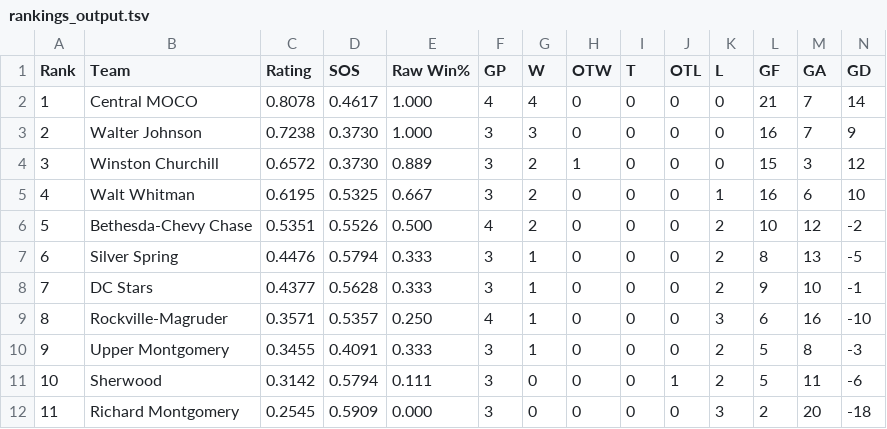
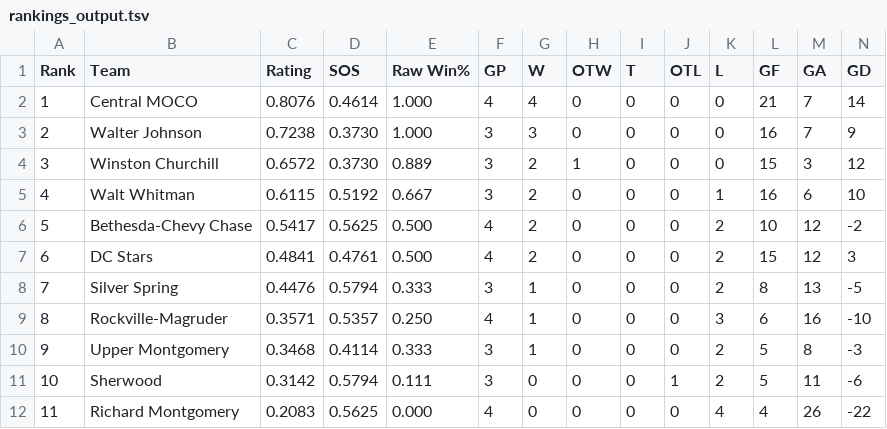
Before and after one commit to MHC-Ranking/mhc-ranking.github.io, a TSV file: rankings_output.tsv, drawn as a sheet.

```diff
--- a/rankings_output.tsv
+++ b/rankings_output.tsv
@@ -1,12 +1,12 @@
 Rank	Team	Rating	SOS	Raw Win%	GP	W	OTW	T	OTL	L	GF	GA	GD
-1	Central MOCO	0.8078	0.4617	1.000	4	4	0	0	0	0	21	7	14
+1	Central MOCO	0.8076	0.4614	1.000	4	4	0	0	0	0	21	7	14
 2	Walter Johnson	0.7238	0.3730	1.000	3	3	0	0	0	0	16	7	9
 3	Winston Churchill	0.6572	0.3730	0.889	3	2	1	0	0	0	15	3	12
-4	Walt Whitman	0.6195	0.5325	0.667	3	2	0	0	0	1	16	6	10
-5	Bethesda-Chevy Chase	0.5351	0.5526	0.500	4	2	0	0	0	2	10	12	-2
-6	Silver Spring	0.4476	0.5794	0.333	3	1	0	0	0	2	8	13	-5
-7	DC Stars	0.4377	0.5628	0.333	3	1	0	0	0	2	9	10	-1
+4	Walt Whitman	0.6115	0.5192	0.667	3	2	0	0	0	1	16	6	10
+5	Bethesda-Chevy Chase	0.5417	0.5625	0.500	4	2	0	0	0	2	10	12	-2
+6	DC Stars	0.4841	0.4761	0.500	4	2	0	0	0	2	15	12	3
+7	Silver Spring	0.4476	0.5794	0.333	3	1	0	0	0	2	8	13	-5
 8	Rockville-Magruder	0.3571	0.5357	0.250	4	1	0	0	0	3	6	16	-10
-9	Upper Montgomery	0.3455	0.4091	0.333	3	1	0	0	0	2	5	8	-3
+9	Upper Montgomery	0.3468	0.4114	0.333	3	1	0	0	0	2	5	8	-3
 10	Sherwood	0.3142	0.5794	0.111	3	0	0	0	1	2	5	11	-6
-11	Richard Montgomery	0.2545	0.5909	0.000	3	0	0	0	0	3	2	20	-18
+11	Richard Montgomery	0.2083	0.5625	0.000	4	0	0	0	0	4	4	26	-22
```
Also changed, not shown: colley_matrix_output.tsv, weekly_ratings_output.tsv, 3 other files.
